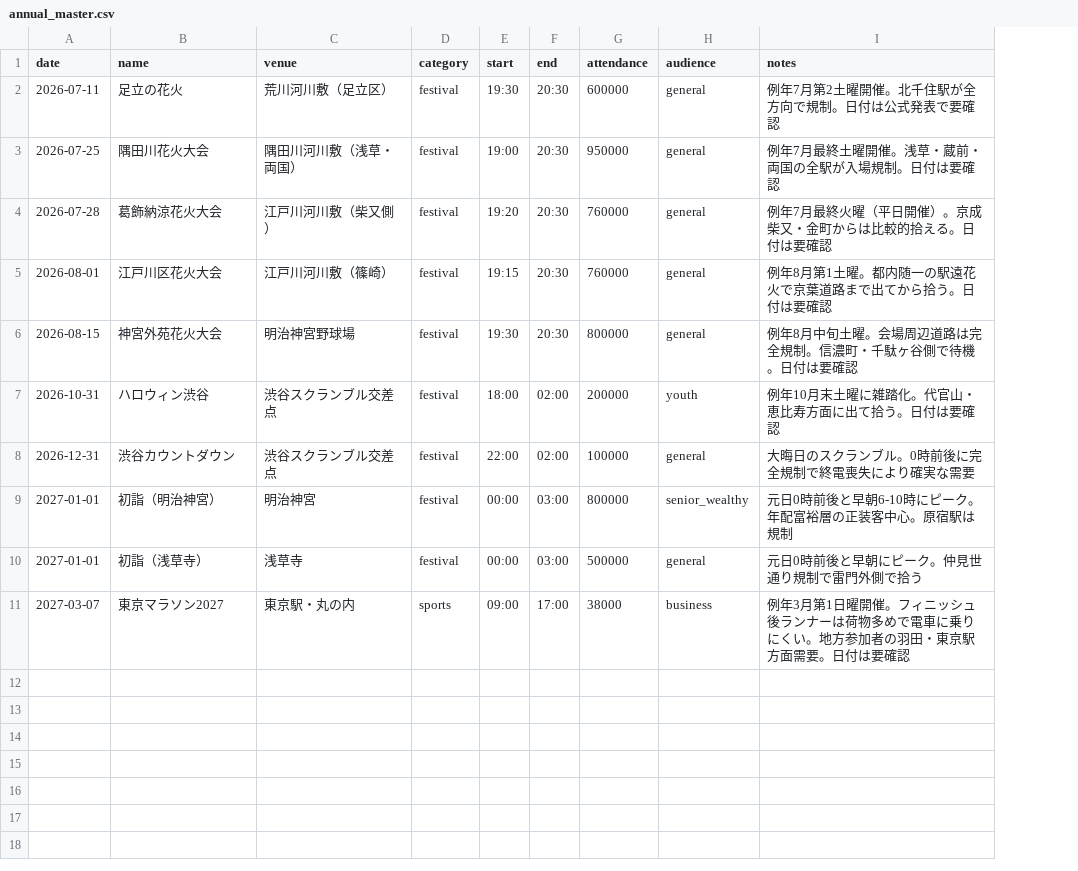
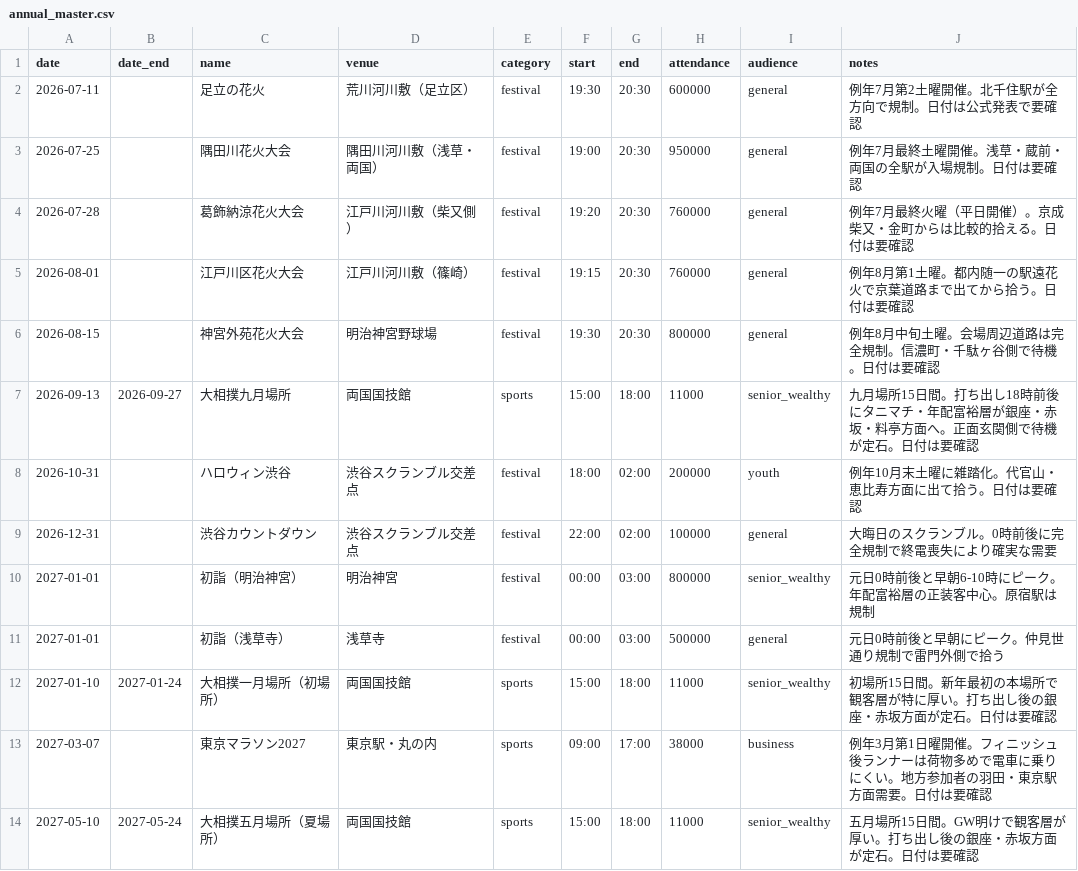
Before and after one commit to kirakirapink/forecab, a CSV file: data/annual_master.csv, drawn as a sheet; the diff names each change by its address in the sheet, - before the commit and + after, or states it on an @@ line.

Commit message:
両国国技館・サントリーホール対応を年次マスタに統合（複数日範囲サポート） (#7)
両国国技館（大相撲本場所）とサントリーホール（クラシック）は、
それぞれ「JS動的読込で取得困難」「APIエンドポイント露出なし」のため、
スクレイピング実装を断念。代わりに年次マスタ機能を拡張して対応する。

annual.py に date_end 列のサポートを追加:
  date_end が指定されていれば date〜date_end の各日を1イベントずつ展開。
  大相撲15日間連続を CSV 1行で表現できる。
  安全策として 30日超の範囲は無視。

大相撲本場所3場所を登録:
  - 2026年9月場所 9/13〜9/27（15日間）
  - 2027年1月場所 1/10〜1/24（15日間）
  - 2027年5月場所 5/10〜5/24（15日間）
  audience=senior_wealthy で打ち出し後の銀座・赤坂方面中距離需要を反映。
  日付は典型パターン仮置きで「日付は要確認」と notes に記載。

サントリーホール対応方針:
  公式 schedule.html は Vue/React 等で動的にJSON取得しており、
  APIエンドポイントが静的HTMLから判別不可。
  → 主要公演（ウィーン・フィル来日等）は annual_master.csv に手動登録する運用。
  → サントリーホールの venues.js エントリは維持（手動登録時の会場情報として有効）。

これでフォーキャブが拾うべき年間の超大型イベントが揃った。

Co-authored-by: Negishi Koudai <kodainegishi@gmail.com>

```diff
--- a/data/annual_master.csv
+++ b/data/annual_master.csv
+column B (date_end), empty
+row 7: 2026-09-13 | 2026-09-27 | 大相撲九月場所 | 両国国技館 | sports | 15:00 | 18:00 | 11000 | senior_wealthy | 九月場所15日間。打ち出し18時前後にタニマチ・年配富裕層が銀座・赤坂・料亭方面へ。正面玄関側で待機が定石。日付は要確認
+row 12: 2027-01-10 | 2027-01-24 | 大相撲一月場所（初場所） | 両国国技館 | sports | 15:00 | 18:00 | 11000 | senior_wealthy | 初場所15日間。新年最初の本場所で観客層が特に厚い。打ち出し後の銀座・赤坂方面が定石。日付は要確認
+row 14: 2027-05-10 | 2027-05-24 | 大相撲五月場所（夏場所） | 両国国技館 | sports | 15:00 | 18:00 | 11000 | senior_wealthy | 五月場所15日間。GW明けで観客層が厚い。打ち出し後の銀座・赤坂方面が定石。日付は要確認
```
Also changed, not shown: 2 other files.
